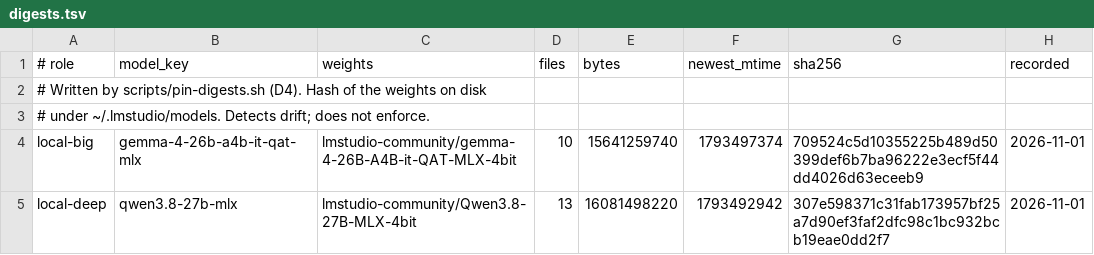
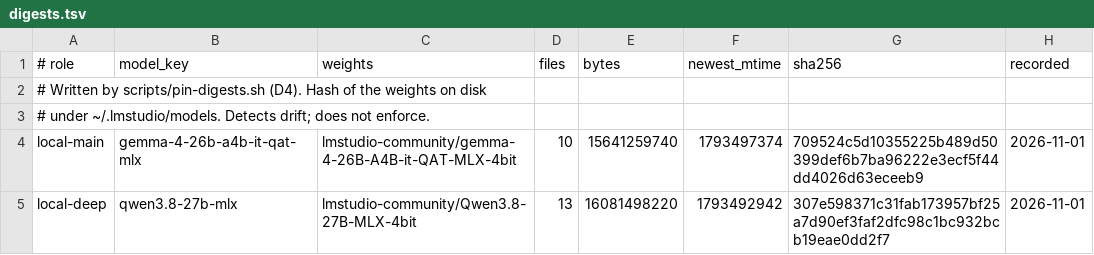
Before and after one commit to ouster/hearth, a TSV file: pins/digests.tsv, drawn as a sheet.

```diff
--- a/pins/digests.tsv
+++ b/pins/digests.tsv
@@ -3,3 +3,3 @@
 # under ~/.lmstudio/models. Detects drift; does not enforce.
-local-big	gemma-4-26b-a4b-it-qat-mlx	lmstudio-community/gemma-4-26B-A4B-it-QAT-MLX-4bit	10	15641259740	1793497374	709524c5d10355225b489d50399def6b7ba96222e3ecf5f44dd4026d63eceeb9	2026-11-01
+local-main	gemma-4-26b-a4b-it-qat-mlx	lmstudio-community/gemma-4-26B-A4B-it-QAT-MLX-4bit	10	15641259740	1793497374	709524c5d10355225b489d50399def6b7ba96222e3ecf5f44dd4026d63eceeb9	2026-11-01
 local-deep	qwen3.8-27b-mlx	lmstudio-community/Qwen3.8-27B-MLX-4bit	13	16081498220	1793492942	307e598371c31fab173957bf25a7d90ef3faf2dfc98c1bc932bcb19eae0dd2f7	2026-11-01
```
Also changed, not shown: config/roles.tsv, 26 other files.
